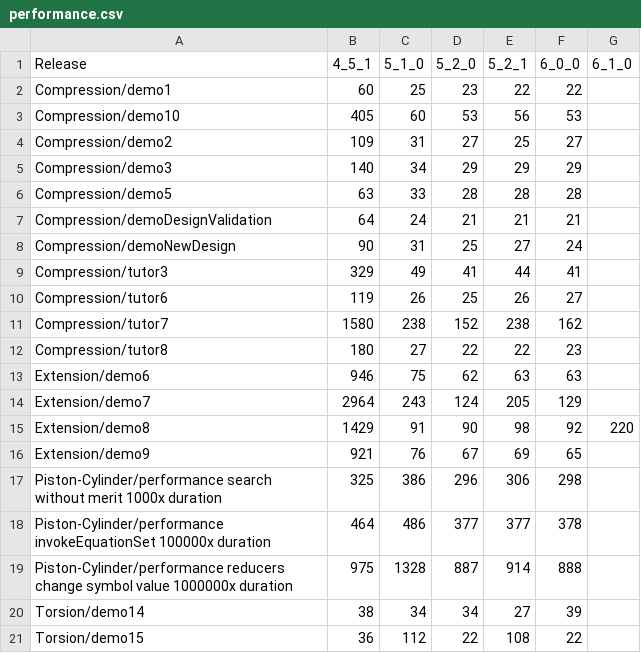
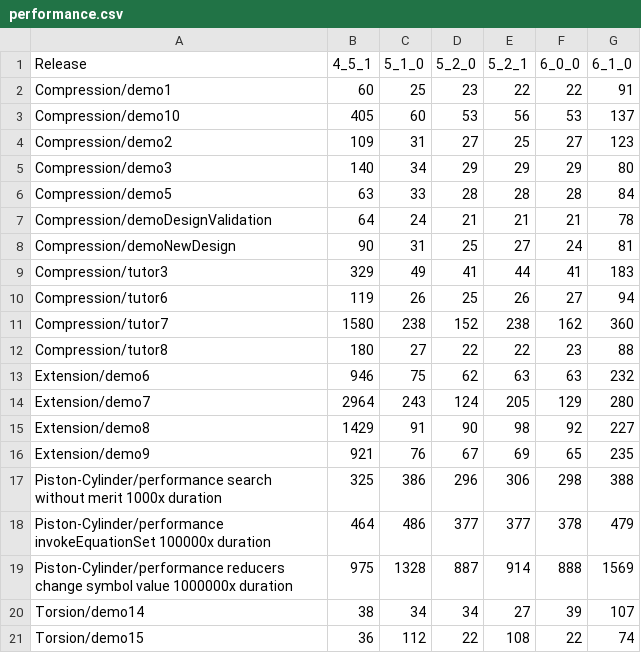
Before and after one commit to thegrumpys/odop, a CSV file: client/src/__test__/test-results/performance.csv, drawn as a sheet.

Commit message:
test_results_6_1_0.txt

```diff
--- a/client/src/__test__/test-results/performance.csv
+++ b/client/src/__test__/test-results/performance.csv
@@ -1,21 +1,21 @@
 "Release","4_5_1","5_1_0","5_2_0","5_2_1","6_0_0","6_1_0"
-"Compression/demo1",60,25,23,22,22,
-"Compression/demo10",405,60,53,56,53,
-"Compression/demo2",109,31,27,25,27,
-"Compression/demo3",140,34,29,29,29,
-"Compression/demo5",63,33,28,28,28,
-"Compression/demoDesignValidation",64,24,21,21,21,
-"Compression/demoNewDesign",90,31,25,27,24,
-"Compression/tutor3",329,49,41,44,41,
-"Compression/tutor6",119,26,25,26,27,
-"Compression/tutor7",1580,238,152,238,162,
-"Compression/tutor8",180,27,22,22,23,
-"Extension/demo6",946,75,62,63,63,
-"Extension/demo7",2964,243,124,205,129,
-"Extension/demo8",1429,91,90,98,92,220
-"Extension/demo9",921,76,67,69,65,
-"Piston-Cylinder/performance search without merit 1000x duration",325,386,296,306,298,
-"Piston-Cylinder/performance invokeEquationSet 100000x duration",464,486,377,377,378,
-"Piston-Cylinder/performance reducers change symbol value 1000000x duration",975,1328,887,914,888,
-"Torsion/demo14",38,34,34,27,39,
-"Torsion/demo15",36,112,22,108,22,
+"Compression/demo1",60,25,23,22,22,91
+"Compression/demo10",405,60,53,56,53,137
+"Compression/demo2",109,31,27,25,27,123
+"Compression/demo3",140,34,29,29,29,80
+"Compression/demo5",63,33,28,28,28,84
+"Compression/demoDesignValidation",64,24,21,21,21,78
+"Compression/demoNewDesign",90,31,25,27,24,81
+"Compression/tutor3",329,49,41,44,41,183
+"Compression/tutor6",119,26,25,26,27,94
+"Compression/tutor7",1580,238,152,238,162,360
+"Compression/tutor8",180,27,22,22,23,88
+"Extension/demo6",946,75,62,63,63,232
+"Extension/demo7",2964,243,124,205,129,280
+"Extension/demo8",1429,91,90,98,92,227
+"Extension/demo9",921,76,67,69,65,235
+"Piston-Cylinder/performance search without merit 1000x duration",325,386,296,306,298,388
+"Piston-Cylinder/performance invokeEquationSet 100000x duration",464,486,377,377,378,479
+"Piston-Cylinder/performance reducers change symbol value 1000000x duration",975,1328,887,914,888,1569
+"Torsion/demo14",38,34,34,27,39,107
+"Torsion/demo15",36,112,22,108,22,74
```
